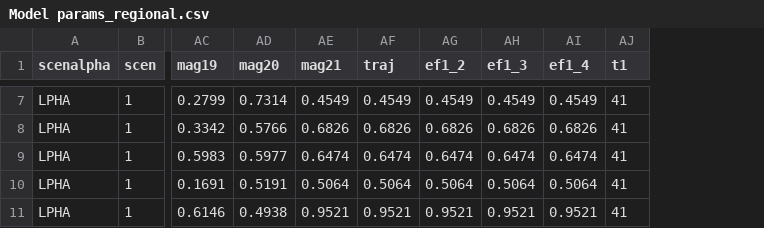
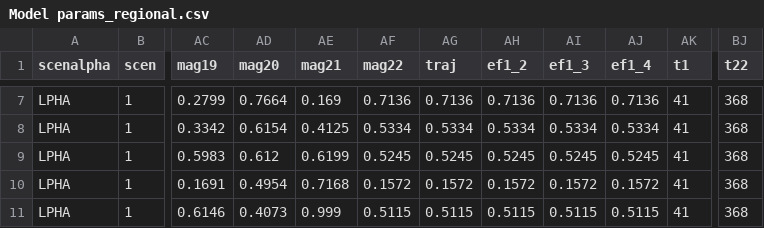
Before and after one commit to agb85/covid-19, a CSV file: Regional Models/Model params_regional.csv, drawn as a sheet; only a part is shown, gaps mark what is left out; addresses are those after the commit; the diff covers the shown part only; the diff names each change by its address in the sheet, - before the commit and + after, or states it on an @@ line.

```diff
--- a/Regional Models/Model params_regional.csv
+++ b/Regional Models/Model params_regional.csv
+column AF (mag22), rows 7-11: 0.7136 | 0.5334 | 0.5245 | 0.1572 | 0.5115
+column BJ (t22), rows 7-11: all 368
-AD7 (mag20): 0.7314
+AD7 (mag20): 0.7664
-AE7 (mag21): 0.4549
+AE7 (mag21): 0.169
-AG7 (traj): 0.4549
+AG7 (traj): 0.7136
-AH7 (ef1_2): 0.4549
+AH7 (ef1_2): 0.7136
-AI7 (ef1_3): 0.4549
+AI7 (ef1_3): 0.7136
-AJ7 (ef1_4): 0.4549
+AJ7 (ef1_4): 0.7136
-AD8 (mag20): 0.5766
+AD8 (mag20): 0.6154
-AE8 (mag21): 0.6826
+AE8 (mag21): 0.4125
-AG8 (traj): 0.6826
+AG8 (traj): 0.5334
-AH8 (ef1_2): 0.6826
+AH8 (ef1_2): 0.5334
-AI8 (ef1_3): 0.6826
+AI8 (ef1_3): 0.5334
-AJ8 (ef1_4): 0.6826
+AJ8 (ef1_4): 0.5334
-AD9 (mag20): 0.5977
+AD9 (mag20): 0.612
-AE9 (mag21): 0.6474
+AE9 (mag21): 0.6199
-AG9 (traj): 0.6474
+AG9 (traj): 0.5245
-AH9 (ef1_2): 0.6474
+AH9 (ef1_2): 0.5245
-AI9 (ef1_3): 0.6474
+AI9 (ef1_3): 0.5245
-AJ9 (ef1_4): 0.6474
+AJ9 (ef1_4): 0.5245
-AD10 (mag20): 0.5191
+AD10 (mag20): 0.4954
-AE10 (mag21): 0.5064
+AE10 (mag21): 0.7168
-AG10 (traj): 0.5064
+AG10 (traj): 0.1572
-AH10 (ef1_2): 0.5064
+AH10 (ef1_2): 0.1572
-AI10 (ef1_3): 0.5064
+AI10 (ef1_3): 0.1572
-AJ10 (ef1_4): 0.5064
+AJ10 (ef1_4): 0.1572
-AD11 (mag20): 0.4938
+AD11 (mag20): 0.4073
-AE11 (mag21): 0.9521
+AE11 (mag21): 0.999
-AG11 (traj): 0.9521
+AG11 (traj): 0.5115
-AH11 (ef1_2): 0.9521
+AH11 (ef1_2): 0.5115
-AI11 (ef1_3): 0.9521
+AI11 (ef1_3): 0.5115
-AJ11 (ef1_4): 0.9521
+AJ11 (ef1_4): 0.5115
```
Also changed, not shown: 101 edited cells elsewhere in this file.
